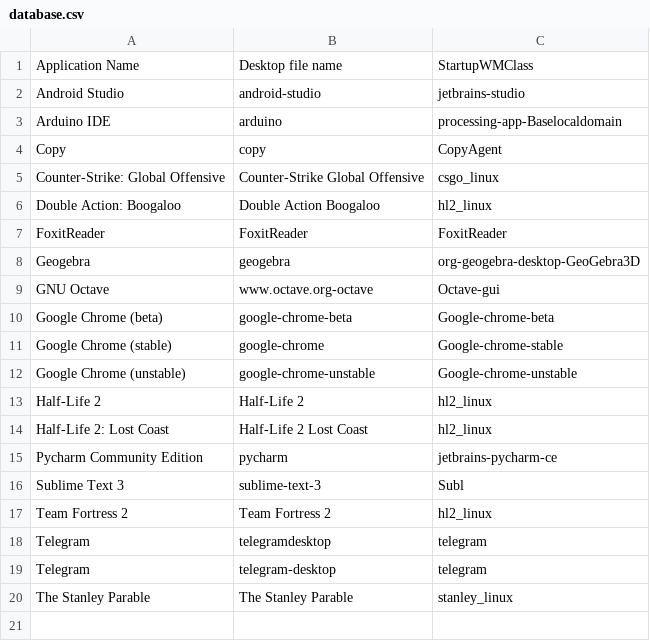
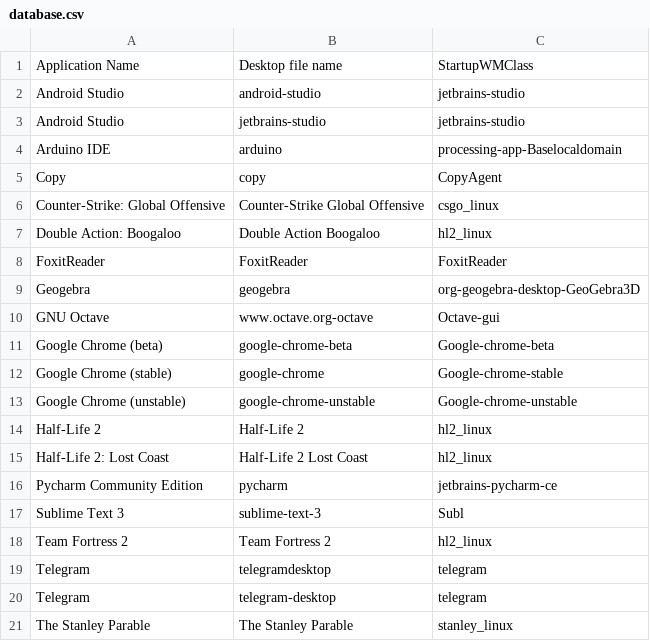
Before and after one commit to bilelmoussaoui/StartupWMClassFixer, a CSV file: database.csv, drawn as a sheet.

Commit message:
Update database.csv

```diff
--- a/database.csv
+++ b/database.csv
@@ -2,2 +2,3 @@ Application Name,Desktop file name,StartupWMClass
 Android Studio,android-studio,jetbrains-studio
+Android Studio,jetbrains-studio,jetbrains-studio
 Arduino IDE,arduino,processing-app-Baselocaldomain
```
